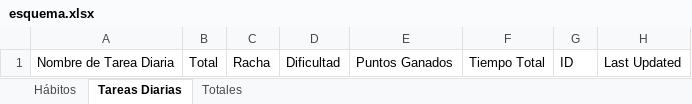
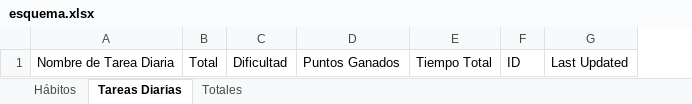
Before and after one commit to grantcurell/habitica-normalizer, an Excel workbook: esquema.xlsx, sheet Tareas Diarias, drawn as a sheet; values as stored, in another font and other column widths than the file's, no borders; the diff names each change by its address in the sheet, - before the commit and + after, or states it on an @@ line.

```diff
--- a/esquema.xlsx (sheet Tareas Diarias)
+++ b/esquema.xlsx (sheet Tareas Diarias)
-column C, row 1: Racha
```
Also changed, not shown: 4 other files.
